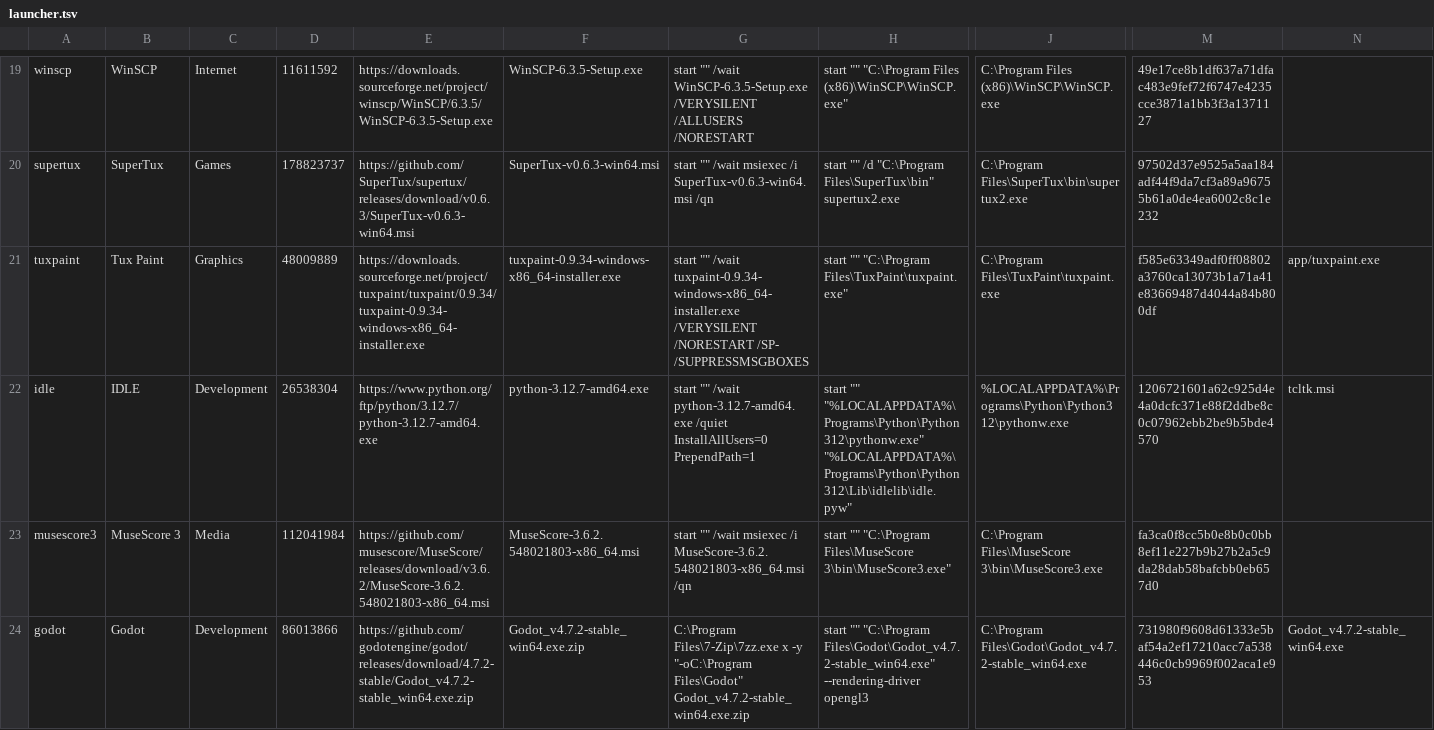
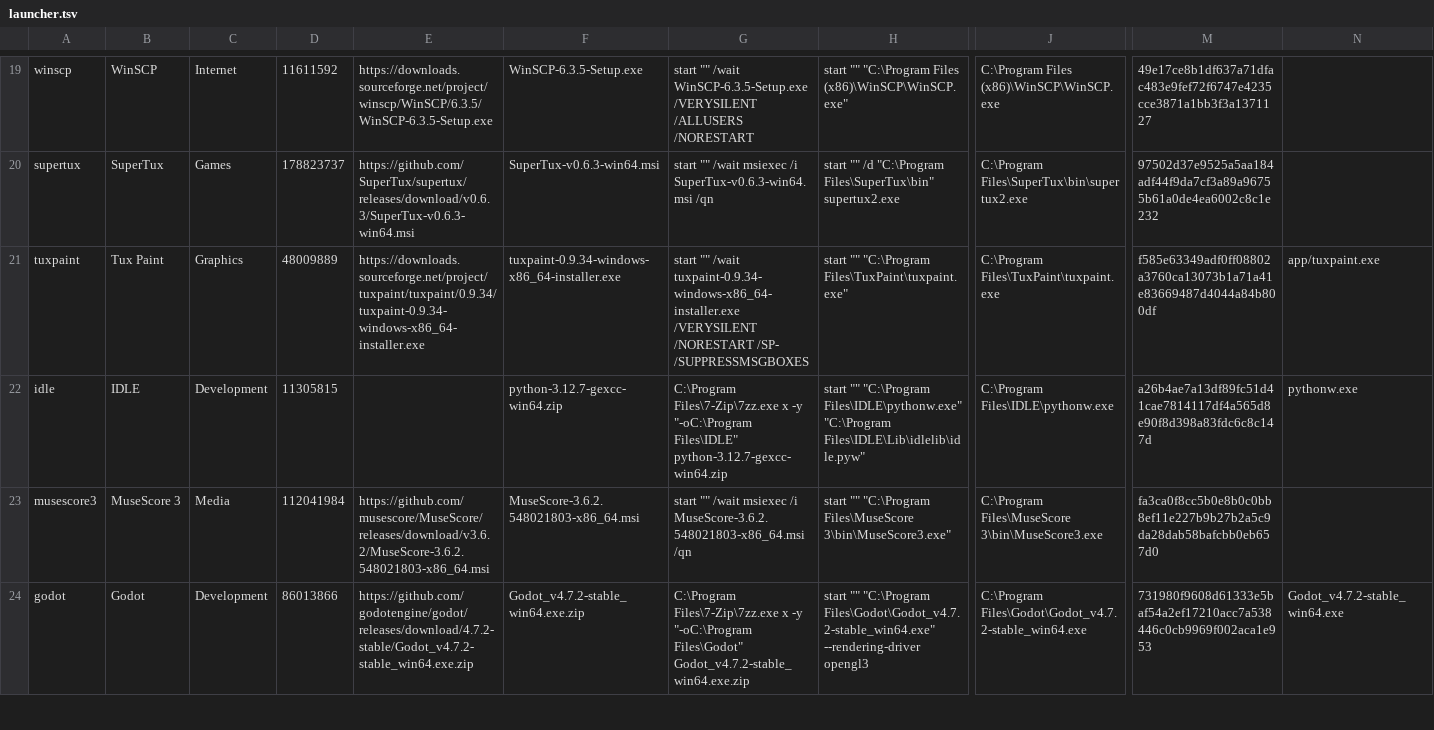
Before and after one commit to HeyPuter/wine-demo, a TSV file: tools/launcher.tsv, drawn as a sheet; only a part is shown, gaps mark what is left out; the diff covers the shown part only; the diff names each change by its address in the sheet, - before the commit and + after, or states it on an @@ line.

```diff
--- a/tools/launcher.tsv
+++ b/tools/launcher.tsv
-D22: 26538304
+D22: 11305815
-E22: https://www.python.org/ftp/python/3.12.7/python-3.12.7-amd64.exe
+E22: (empty)
-F22: python-3.12.7-amd64.exe
+F22: python-3.12.7-gexcc-win64.zip
-G22: start "" /wait python-3.12.7-amd64.exe /quiet InstallAllUsers=0 PrependPath=1
+G22: C:\Program Files\7-Zip\7zz.exe x -y "-oC:\Program Files\IDLE" python-3.12.7-gexcc-win64.zip
-H22: start "" "%LOCALAPPDATA%\Programs\Python\Python312\pythonw.exe" "%LOCALAPPDATA%\Programs\Python\Python312\Lib\idlelib\idle.pyw"
+H22: start "" "C:\Program Files\IDLE\pythonw.exe" "C:\Program Files\IDLE\Lib\idlelib\idle.pyw"
-J22: %LOCALAPPDATA%\Programs\Python\Python312\pythonw.exe
+J22: C:\Program Files\IDLE\pythonw.exe
-M22: 1206721601a62c925d4e4a0dcfc371e88f2ddbe8c0c07962ebb2be9b5bde4570
+M22: a26b4ae7a13df89fc51d41cae7814117df4a565d8e90f8d398a83fdc6c8c147d
-N22: tcltk.msi
+N22: pythonw.exe
```
Also changed, not shown: 1 added row elsewhere in this file, 1 other file.
